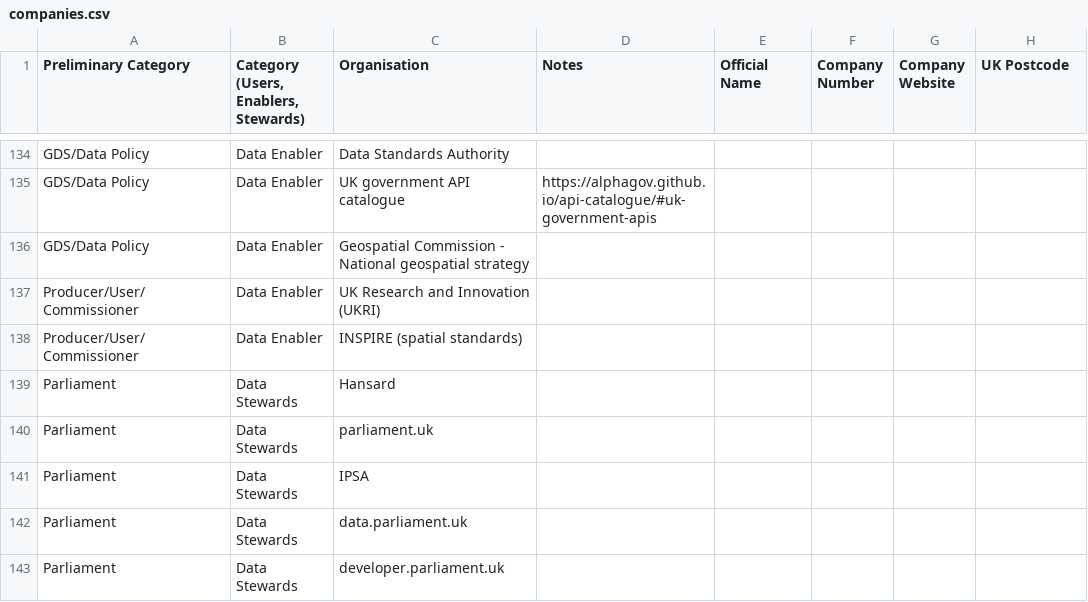
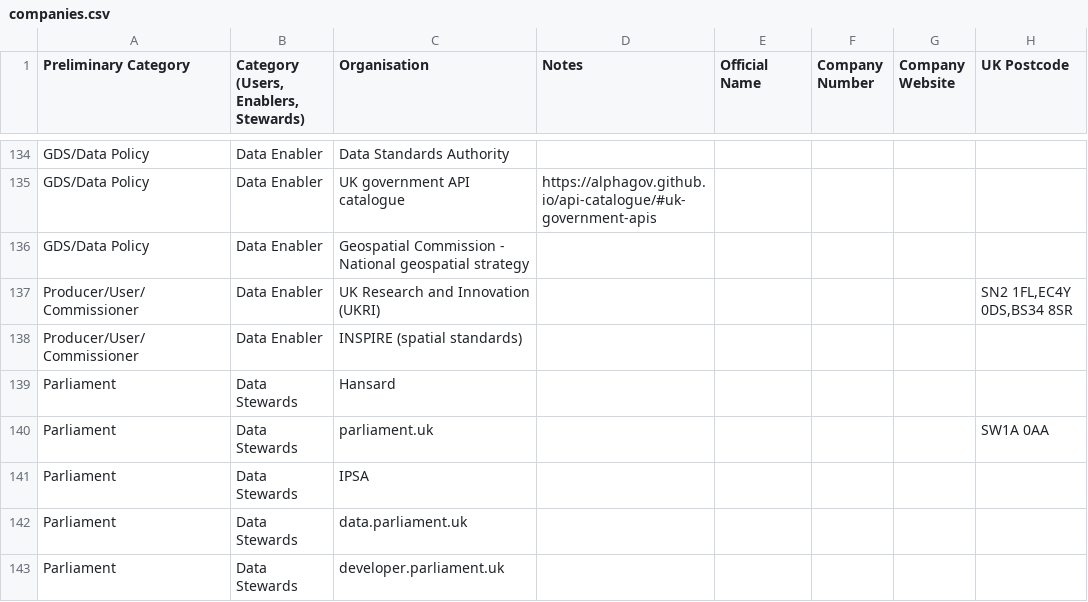
Before and after one commit to opnprd/uk-data-landscape, a CSV file: companies.csv, drawn as a sheet; only a part is shown, gaps mark what is left out.

Commit message:
Flat: latest data (2021-07-12T11:26:53.029Z) {   "date": "2021-07-12T11:26:53.029Z",   "files": [     {       "name": "companies.csv",       "deltaBytes": 35,       "source": "https://docs.google.com/spreadsheets/u/0/d/1O-lVLR-QVykZ-cq7PlpLzjZGNpEcWaoq5b-ZnGpZWR0/export?format=csv&id=1O-lVLR-QVykZ-cq7PlpLzjZGNpEcWaoq5b-ZnGpZWR0&gid=0"     },     {       "name": "uk-landscape-non-commercial.geojson",       "deltaBytes": 840,       "source": "https://docs.google.com/spreadsheets/u/0/d/1O-lVLR-QVykZ-cq7PlpLzjZGNpEcWaoq5b-ZnGpZWR0/export?format=csv&id=1O-lVLR-QVykZ-cq7PlpLzjZGNpEcWaoq5b-ZnGpZWR0&gid=0"     }   ] }

```diff
--- a/companies.csv
+++ b/companies.csv
@@ -136,6 +136,6 @@ GDS/Data Policy,Data Enabler,UK government API catalogue ,https://alphagov.githu
 GDS/Data Policy,Data Enabler,Geospatial Commission - National geospatial strategy,,,,,
-Producer/User/Commissioner,Data Enabler,UK Research and Innovation (UKRI),,,,,
+Producer/User/Commissioner,Data Enabler,UK Research and Innovation (UKRI),,,,,"SN2 1FL,EC4Y 0DS,BS34 8SR"
 Producer/User/Commissioner,Data Enabler,INSPIRE (spatial standards),,,,,
 Parliament,Data Stewards,Hansard,,,,,
-Parliament,Data Stewards,parliament.uk,,,,,
+Parliament,Data Stewards,parliament.uk,,,,,SW1A 0AA
 Parliament,Data Stewards,IPSA,,,,,
```
Also changed, not shown: 1 other file.
